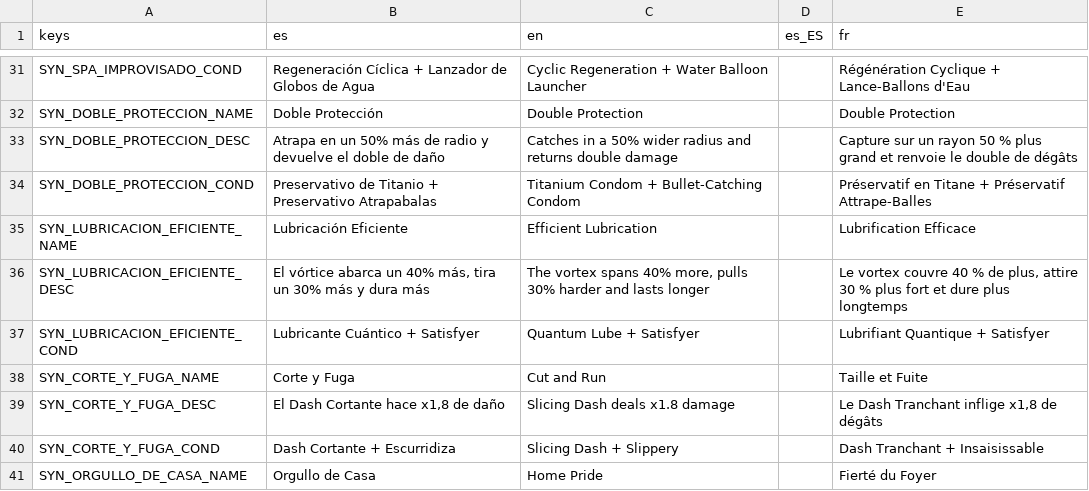
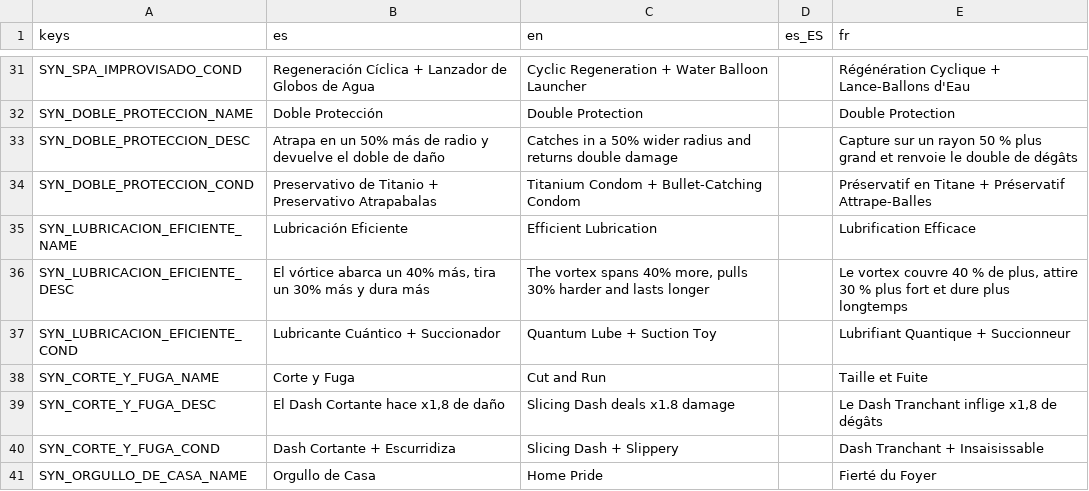
Before and after one commit to Vanne11/soul_knight, a CSV file: locale/armas_sinergias.csv, drawn as a sheet; only a part is shown, gaps mark what is left out.

```diff
--- a/locale/armas_sinergias.csv
+++ b/locale/armas_sinergias.csv
@@ -36,3 +36,3 @@ SYN_LUBRICACION_EFICIENTE_NAME,Lubricación Eficiente,Efficient Lubrication,,Lub
 SYN_LUBRICACION_EFICIENTE_DESC,"El vórtice abarca un 40% más, tira un 30% más y dura más","The vortex spans 40% more, pulls 30% harder and lasts longer",,"Le vortex couvre 40 % de plus, attire 30 % plus fort et dure plus longtemps"
-SYN_LUBRICACION_EFICIENTE_COND,Lubricante Cuántico + Satisfyer,Quantum Lube + Satisfyer,,Lubrifiant Quantique + Satisfyer
+SYN_LUBRICACION_EFICIENTE_COND,Lubricante Cuántico + Succionador,Quantum Lube + Suction Toy,,Lubrifiant Quantique + Succionneur
 SYN_CORTE_Y_FUGA_NAME,Corte y Fuga,Cut and Run,,Taille et Fuite
```
Also changed, not shown: locale/items.csv, 10 other files.
